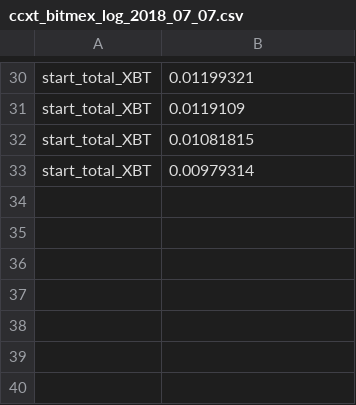
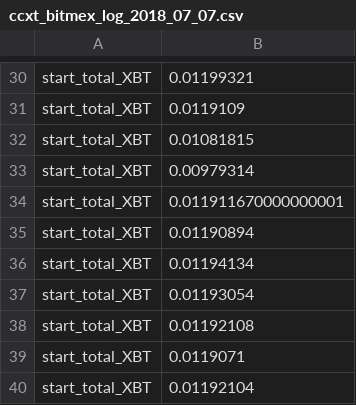
Before and after one commit to HiroakiNishimine/bitcoin_fx_bot_Gym, a CSV file: ccxt_bitmex_log_2018_07_07.csv, drawn as a sheet; only a part is shown, gaps mark what is left out.

```diff
--- a/ccxt_bitmex_log_2018_07_07.csv
+++ b/ccxt_bitmex_log_2018_07_07.csv
@@ -33 +33,8 @@ start_total_XBT,0.01081815
 start_total_XBT,0.00979314
+start_total_XBT,0.011911670000000001
+start_total_XBT,0.01190894
+start_total_XBT,0.01194134
+start_total_XBT,0.01193054
+start_total_XBT,0.01192108
+start_total_XBT,0.0119071
+start_total_XBT,0.01192104
```
Also changed, not shown: 5 other files.
